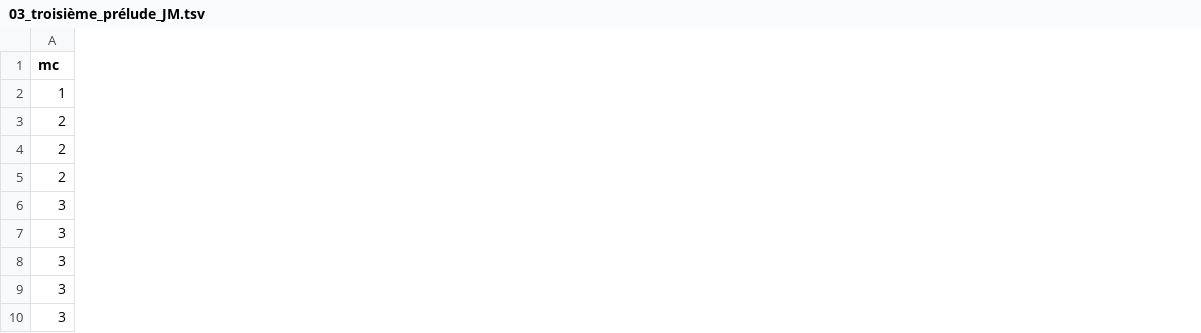
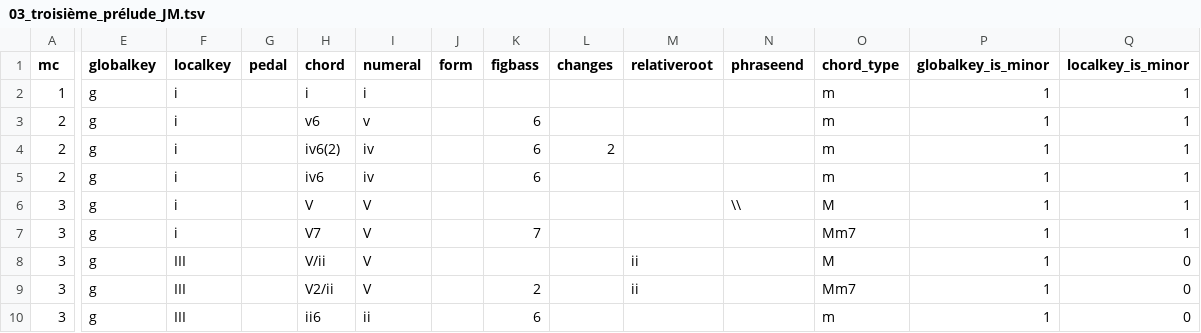
Before and after one commit to DCMLab/couperin_clavecin, a TSV file: harmonies/03_troisième_prélude_JM.tsv, drawn as a sheet; only a part is shown, gaps mark what is left out; the diff covers the shown part only; the diff names each change by its address in the sheet, - before the commit and + after, or states it on an @@ line.

```diff
--- a/harmonies/03_troisième_prélude_JM.tsv
+++ b/harmonies/03_troisième_prélude_JM.tsv
+column E (globalkey), rows 2-10: all g
+column F (localkey), rows 2-10: i | i | i | i | i | i | III | III | III
+column G (pedal), empty
+column H (chord), rows 2-10: i | v6 | iv6(2) | iv6 | V | V7 | V/ii | V2/ii | ii6
+column I (numeral), rows 2-10: i | v | iv | iv | V | V | V | V | ii
+column J (form), empty
+column K (figbass), rows 3-10: 6 | 6 | 6 |  | 7 |  | 2 | 6
+column L (changes), row 4: 2
+column M (relativeroot), rows 8-9: ii | ii
+column N (phraseend), row 6: \\
+column O (chord_type), rows 2-10: m | m | m | m | M | Mm7 | M | Mm7 | m
+column P (globalkey_is_minor), rows 2-10: all 1
+column Q (localkey_is_minor), rows 2-10: 1 | 1 | 1 | 1 | 1 | 1 | 0 | 0 | 0
```
Also changed, not shown: 4 added columns and 1 edited cell elsewhere in this file, measures/04_quatrième_prélude_AN.tsv, measures/04_quatrième_prélude_JM.tsv, 9 other files.
